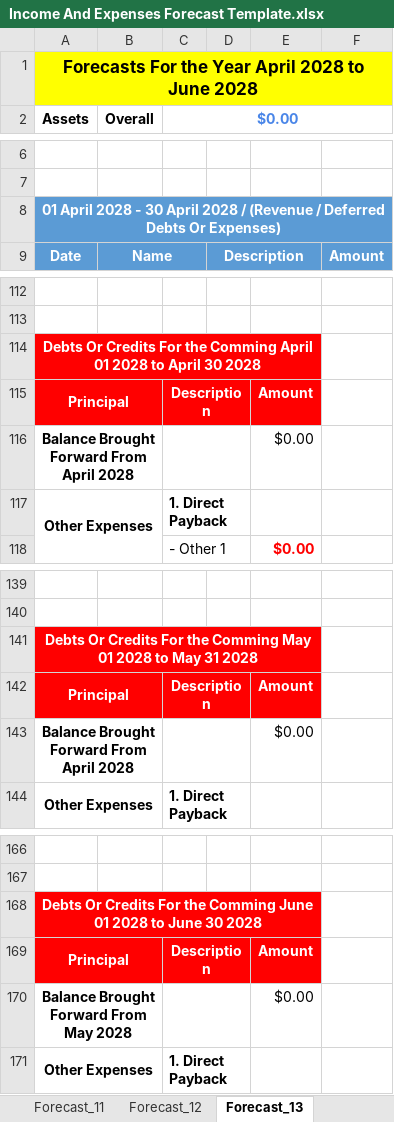
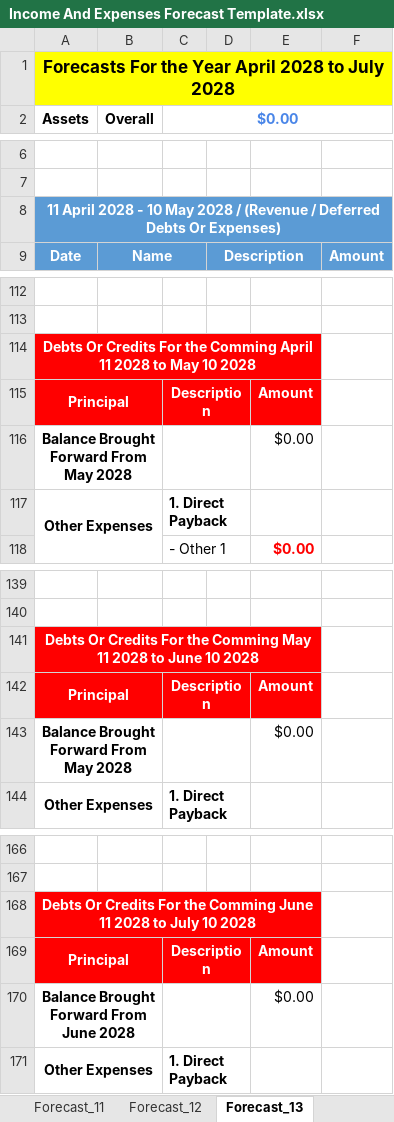
Before and after one commit to tangsinglun/Income-And-Expenditure-Forecast, an Excel workbook: Income And Expenses Forecast Template.xlsx, sheet Forecast_13, drawn as a sheet; only a part is shown, gaps mark what is left out; values as stored, in another font and other column widths than the file's, no borders; conditional formats not drawn; the diff covers the shown part only; the diff names each change by its address in the sheet, - before the commit and + after, or states it on an @@ line.

```diff
--- a/Income And Expenses Forecast Template.xlsx (sheet Forecast_13)
+++ b/Income And Expenses Forecast Template.xlsx (sheet Forecast_13)
-A1: …2028 to June 2028
+A1: …2028 to July 2028
-A8: 01 April 2028 - 30 April 2028 /…
+A8: 11 April 2028 - 10 May 2028 /…
-A114: …Comming April 01 2028 to April 30 2028
+A114: …Comming April 11 2028 to May 10 2028
-A116: Balance Brought Forward From April 2028
+A116: Balance Brought Forward From May 2028
-A141: …Comming May 01 2028 to May 31 2028
+A141: …Comming May 11 2028 to June 10 2028
-A143: Balance Brought Forward From April 2028
+A143: Balance Brought Forward From May 2028
-A168: …Comming June 01 2028 to June 30 2028
+A168: …Comming June 11 2028 to July 10 2028
-A170: Balance Brought Forward From May 2028
+A170: Balance Brought Forward From June 2028
```
Also changed, not shown: 3 edited cells elsewhere in this sheet, sheet Forecast_1, sheet Main, sheet Forecast_2, sheet Forecast_3, sheet Forecast_15, sheet Forecast_6, 10 more sheets, formulas that keep their value.
